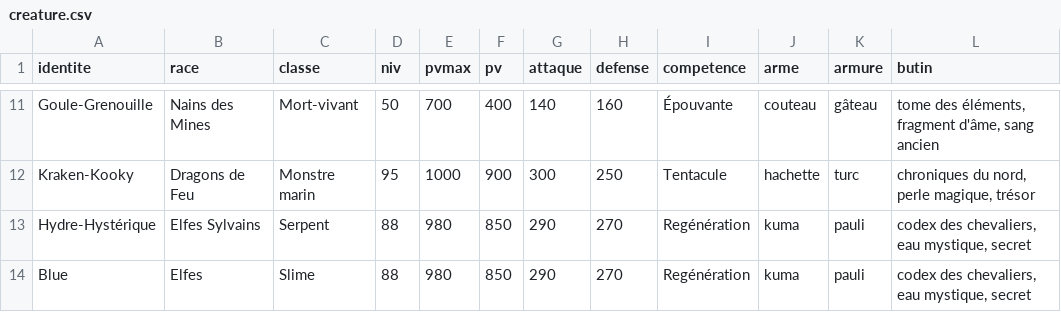
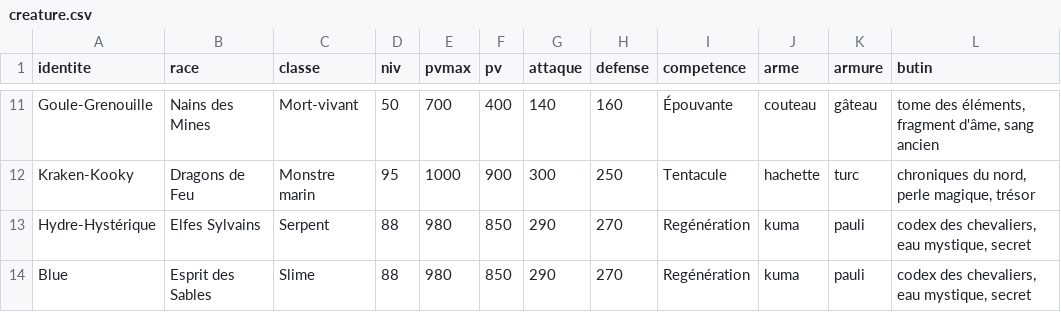
Before and after one commit to LorelleW/hackathon, a CSV file: data/creature.csv, drawn as a sheet; only a part is shown, gaps mark what is left out.

Commit message:
Update creature.csv

```diff
--- a/data/creature.csv
+++ b/data/creature.csv
@@ -13,2 +13,2 @@ identite,race,classe,niv,pvmax,pv,attaque,defense,competence,arme,armure,butin
 "Hydre-Hystérique","Elfes Sylvains","Serpent",88,980,850,290,270,"Regénération","kuma","pauli","codex des chevaliers, eau mystique, secret"
-"Blue","Elfes","Slime",88,980,850,290,270,"Regénération","kuma","pauli","codex des chevaliers, eau mystique, secret"
+"Blue","Esprit des Sables","Slime",88,980,850,290,270,"Regénération","kuma","pauli","codex des chevaliers, eau mystique, secret"
```
